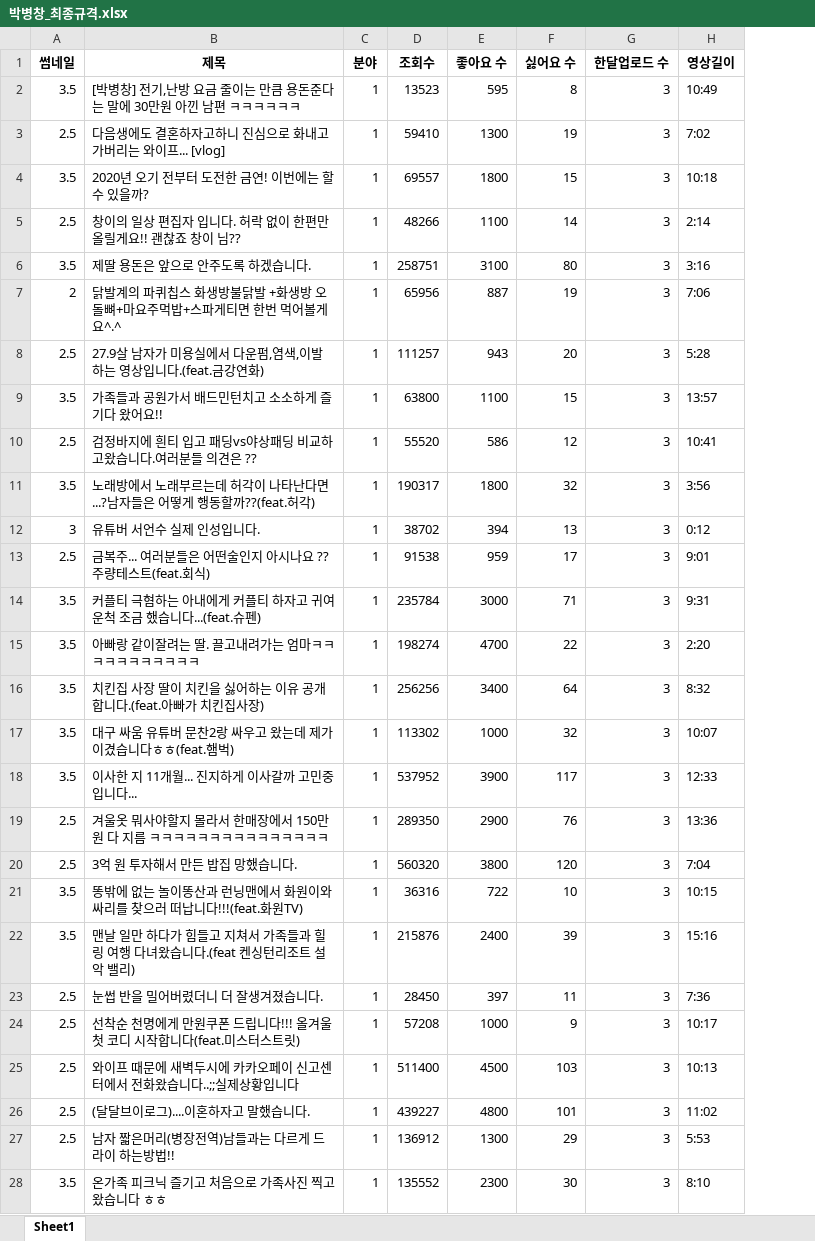
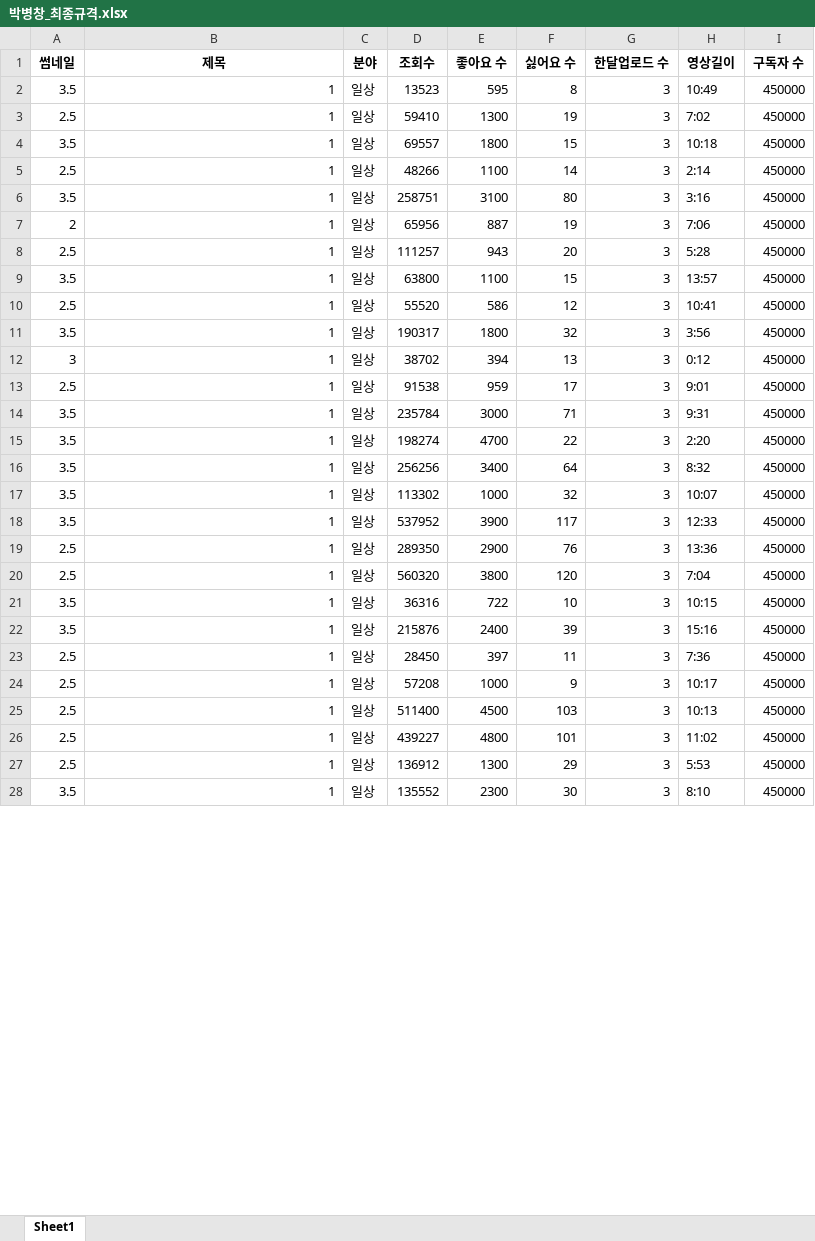
Before and after one commit to G-Polya/Coala_study, an Excel workbook: 해커톤/최종규격/박병창_최종규격.xlsx, sheet Sheet1, drawn as a sheet; only a part is shown; values as stored, in another font and other column widths than the file's, no borders; the diff covers the shown part only; the diff names each change by its address in the sheet, - before the commit and + after, or states it on an @@ line.

```diff
--- a/해커톤/최종규격/박병창_최종규격.xlsx (sheet Sheet1)
+++ b/해커톤/최종규격/박병창_최종규격.xlsx (sheet Sheet1)
+column I (구독자 수), rows 2-28: all 450000
-B2 (제목): [박병창] 전기,난방 요금 줄이는 만큼 용돈준다는 말에 30만원 아낀 남편 ㅋㅋㅋㅋㅋㅋ
+B2 (제목): 1
-C2:C28 (분야): 1
+C2:C28 (분야): 일상
-B3 (제목): 다음생에도 결혼하자고하니 진심으로 화내고 가버리는 와이프... [vlog]
+B3 (제목): 1
-B4 (제목): 2020년 오기 전부터 도전한 금연! 이번에는 할 수 있을까?
+B4 (제목): 1
-B5 (제목): 창이의 일상 편집자 입니다. 허락 없이 한편만 올릴게요!! 괜찮죠 창이 님??
+B5 (제목): 1
-B6 (제목): 제딸 용돈은 앞으로 안주도록 하겠습니다.
+B6 (제목): 1
-B7 (제목): 닭발계의 파퀴칩스 화생방불닭발 +화생방 오돌뼈+마요주먹밥+스파게티면 한번 먹어볼게요^.^
+B7 (제목): 1
-B8 (제목): 27.9살 남자가 미용실에서 다운펌,염색,이발 하는 영상입니다.(feat.금강연화)
+B8 (제목): 1
-B9 (제목): 가족들과 공원가서 배드민턴치고 소소하게 즐기다 왔어요!!
+B9 (제목): 1
-B10 (제목): 검정바지에 흰티 입고 패딩vs야상패딩 비교하고왔습니다.여러분들 의견은 ??
+B10 (제목): 1
-B11 (제목): 노래방에서 노래부르는데 허각이 나타난다면...?남자들은 어떻게 행동할까??(feat.허각)
+B11 (제목): 1
-B12 (제목): 유튜버 서언수 실제 인성입니다.
+B12 (제목): 1
-B13 (제목): 금복주... 여러분들은 어떤술인지 아시나요 ?? 주량테스트(feat.회식)
+B13 (제목): 1
-B14 (제목): 커플티 극혐하는 아내에게 커플티 하자고 귀여운척 조금 했습니다...(feat.슈펜)
+B14 (제목): 1
-B15 (제목): 아빠랑 같이잘려는 딸. 끌고내려가는 엄마ㅋㅋㅋㅋㅋㅋㅋㅋㅋㅋㅋ
+B15 (제목): 1
-B16 (제목): 치킨집 사장 딸이 치킨을 싫어하는 이유 공개합니다.(feat.아빠가 치킨집사장)
+B16 (제목): 1
-B17 (제목): 대구 싸움 유튜버 문찬2랑 싸우고 왔는데 제가 이겼습니다ㅎㅎ(feat.햄벅)
+B17 (제목): 1
-B18 (제목): 이사한 지 11개월... 진지하게 이사갈까 고민중입니다...
+B18 (제목): 1
-B19 (제목): 겨울옷 뭐사야할지 몰라서 한매장에서 150만원 다 지름 ㅋㅋㅋㅋㅋㅋㅋㅋㅋㅋㅋㅋㅋㅋㅋ
+B19 (제목): 1
-B20 (제목): 3억 원 투자해서 만든 밥집 망했습니다.
+B20 (제목): 1
-B21 (제목): 똥밖에 없는 놀이똥산과 런닝맨에서 화원이와 싸리를 찾으러 떠납니다!!!(feat.화원TV)
+B21 (제목): 1
-B22 (제목): 맨날 일만 하다가 힘들고 지쳐서 가족들과 힐링 여행 다녀왔습니다.(feat 켄싱턴리조트 설악 밸리)
+B22 (제목): 1
-B23 (제목): 눈썹 반을 밀어버렸더니 더 잘생겨졌습니다.
+B23 (제목): 1
-B24 (제목): 선착순 천명에게 만원쿠폰 드립니다!!! 올겨울 첫 코디 시작합니다(feat.미스터스트릿)
+B24 (제목): 1
-B25 (제목): 와이프 때문에 새벽두시에 카카오페이 신고센터에서 전화왔습니다..;;실제상황입니다
+B25 (제목): 1
-B26 (제목): (달달브이로그)....이혼하자고 말했습니다.
+B26 (제목): 1
-B27 (제목): 남자 짧은머리(병장전역)남들과는 다르게 드라이 하는방법!!
+B27 (제목): 1
-B28 (제목): 온가족 피크닉 즐기고 처음으로 가족사진 찍고 왔습니다 ㅎㅎ
+B28 (제목): 1
```
Also changed, not shown: 94 edited cells elsewhere in this sheet, 해커톤/최종규격/공대생변승주_최종규격.xlsx, 해커톤/최종규격/냔지_최종규격.xlsx, 16 other files.
